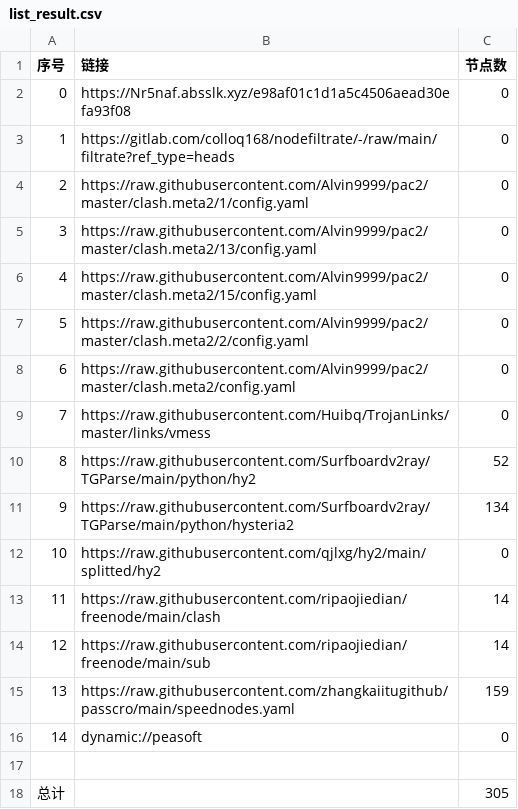
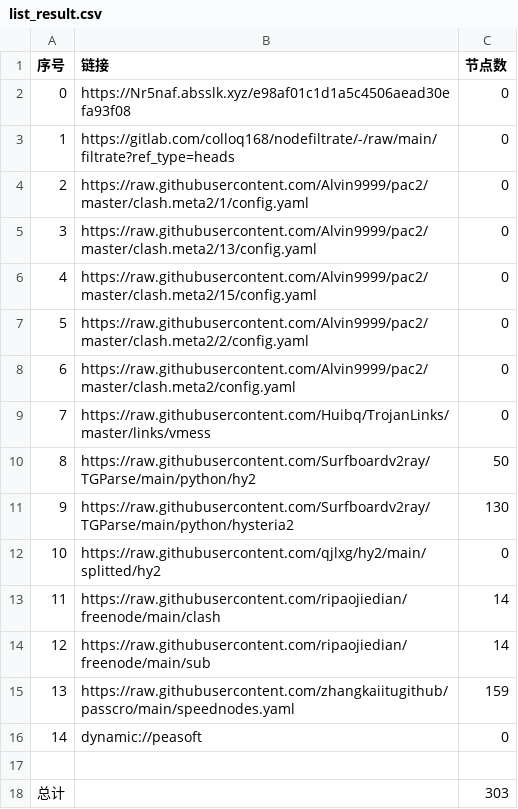
Before and after one commit to hua9898998/mycookie, a CSV file: list_result.csv, drawn as a sheet.

```diff
--- a/list_result.csv
+++ b/list_result.csv
@@ -9,4 +9,4 @@
 7,https://raw.githubusercontent.com/Huibq/TrojanLinks/master/links/vmess,0
-8,https://raw.githubusercontent.com/Surfboardv2ray/TGParse/main/python/hy2,52
-9,https://raw.githubusercontent.com/Surfboardv2ray/TGParse/main/python/hysteria2,134
+8,https://raw.githubusercontent.com/Surfboardv2ray/TGParse/main/python/hy2,50
+9,https://raw.githubusercontent.com/Surfboardv2ray/TGParse/main/python/hysteria2,130
 10,https://raw.githubusercontent.com/qjlxg/hy2/main/splitted/hy2,0
@@ -17,2 +17,2 @@
 
-总计,,305
+总计,,303
```
Also changed, not shown: 9 other files.
